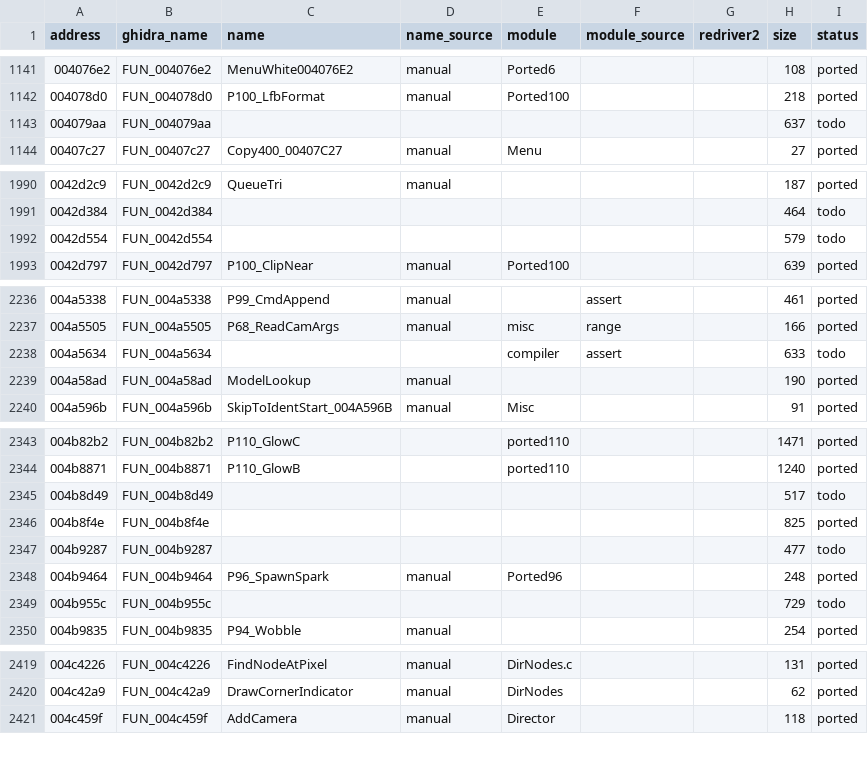
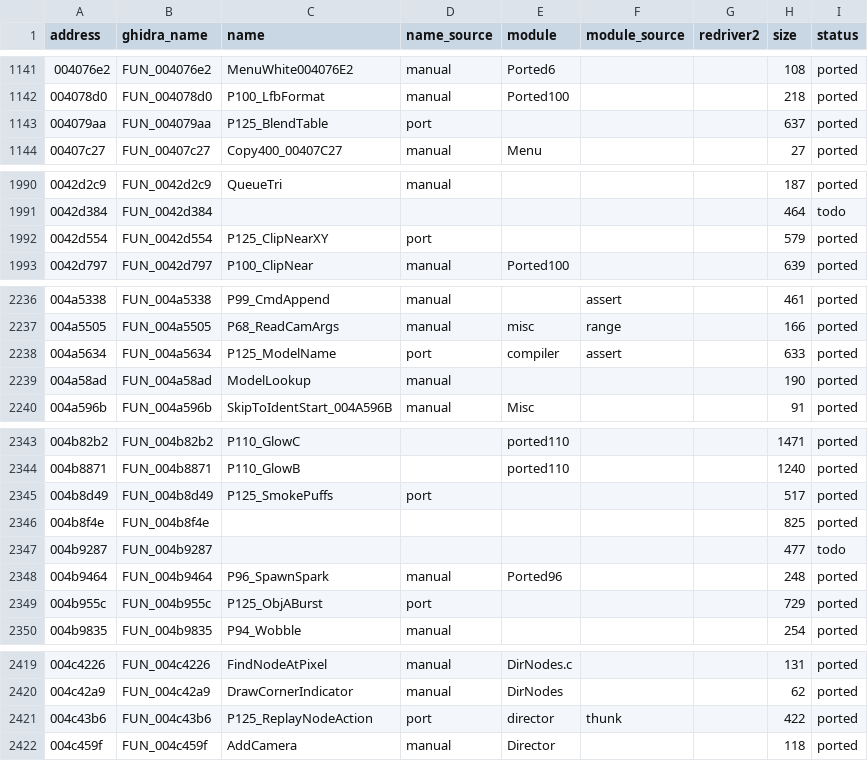
Before and after one commit to r331/driver, a CSV file: docs/functions.csv, drawn as a sheet; only a part is shown, gaps mark what is left out; the diff covers the shown part only.

Commit message:
v1.70: +12 функций (ported125: загрузка уровня, узел меню повтора, AddDashMessage, частицы, капли, подбор точек, меню управления, имена моделей, таблица смешения)

```diff
--- a/docs/functions.csv
+++ b/docs/functions.csv
@@ -1142,3 +1142,3 @@ address,ghidra_name,name,name_source,module,module_source,redriver2,size,status
 004078d0,FUN_004078d0,P100_LfbFormat,manual,Ported100,,,218,ported
-004079aa,FUN_004079aa,,,,,,637,todo
+004079aa,FUN_004079aa,P125_BlendTable,port,,,,637,ported
 00407c27,FUN_00407c27,Copy400_00407C27,manual,Menu,,,27,ported
@@ -1991,3 +1991,3 @@ address,ghidra_name,name,name_source,module,module_source,redriver2,size,status
 0042d384,FUN_0042d384,,,,,,464,todo
-0042d554,FUN_0042d554,,,,,,579,todo
+0042d554,FUN_0042d554,P125_ClipNearXY,port,,,,579,ported
 0042d797,FUN_0042d797,P100_ClipNear,manual,Ported100,,,639,ported
@@ -2237,3 +2237,3 @@ address,ghidra_name,name,name_source,module,module_source,redriver2,size,status
 004a5505,FUN_004a5505,P68_ReadCamArgs,manual,misc,range,,166,ported
-004a5634,FUN_004a5634,,,compiler,assert,,633,todo
+004a5634,FUN_004a5634,P125_ModelName,port,compiler,assert,,633,ported
 004a58ad,FUN_004a58ad,ModelLookup,manual,,,,190,ported
@@ -2344,3 +2344,3 @@ address,ghidra_name,name,name_source,module,module_source,redriver2,size,status
 004b8871,FUN_004b8871,P110_GlowB,,ported110,,,1240,ported
-004b8d49,FUN_004b8d49,,,,,,517,todo
+004b8d49,FUN_004b8d49,P125_SmokePuffs,port,,,,517,ported
 004b8f4e,FUN_004b8f4e,,,,,,825,ported
@@ -2348,3 +2348,3 @@ address,ghidra_name,name,name_source,module,module_source,redriver2,size,status
 004b9464,FUN_004b9464,P96_SpawnSpark,manual,Ported96,,,248,ported
-004b955c,FUN_004b955c,,,,,,729,todo
+004b955c,FUN_004b955c,P125_ObjABurst,port,,,,729,ported
 004b9835,FUN_004b9835,P94_Wobble,manual,,,,254,ported
@@ -2420,2 +2420,3 @@ address,ghidra_name,name,name_source,module,module_source,redriver2,size,status
 004c42a9,FUN_004c42a9,DrawCornerIndicator,manual,DirNodes,,,62,ported
+004c43b6,FUN_004c43b6,P125_ReplayNodeAction,port,director,thunk,,422,ported
 004c459f,FUN_004c459f,AddCamera,manual,Director,,,118,ported
```
Also changed, not shown: 16 edited cells elsewhere in this file, 10 other files.
